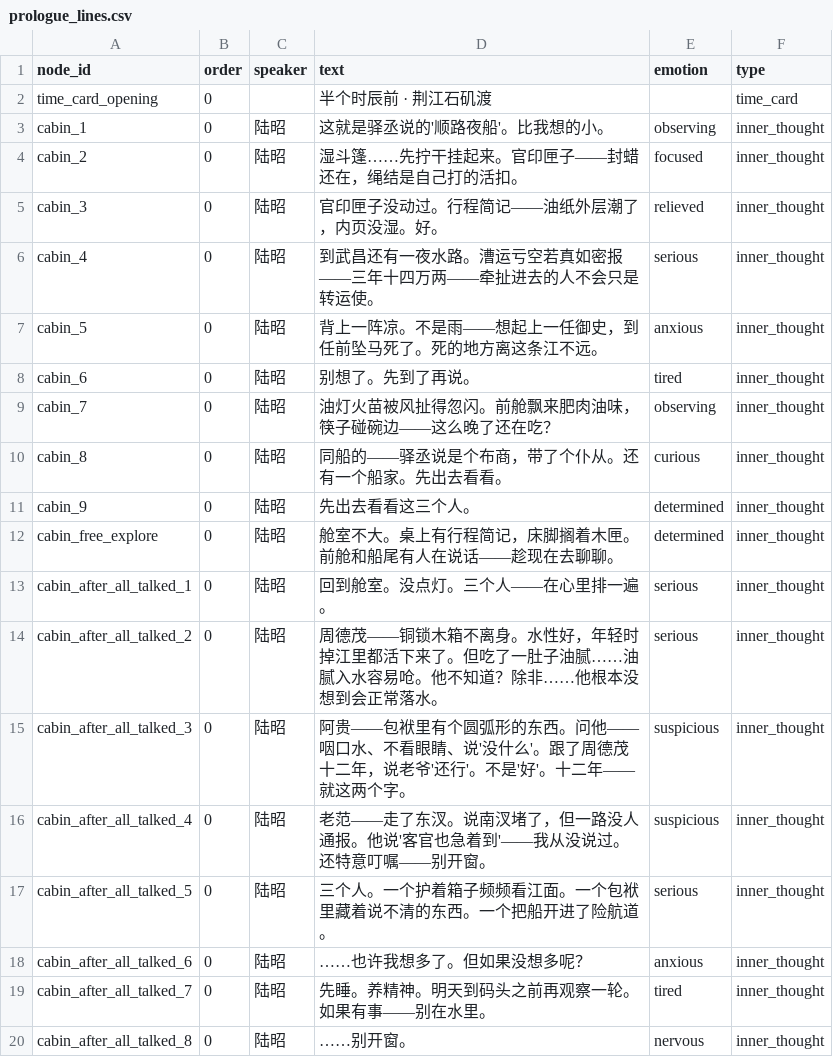
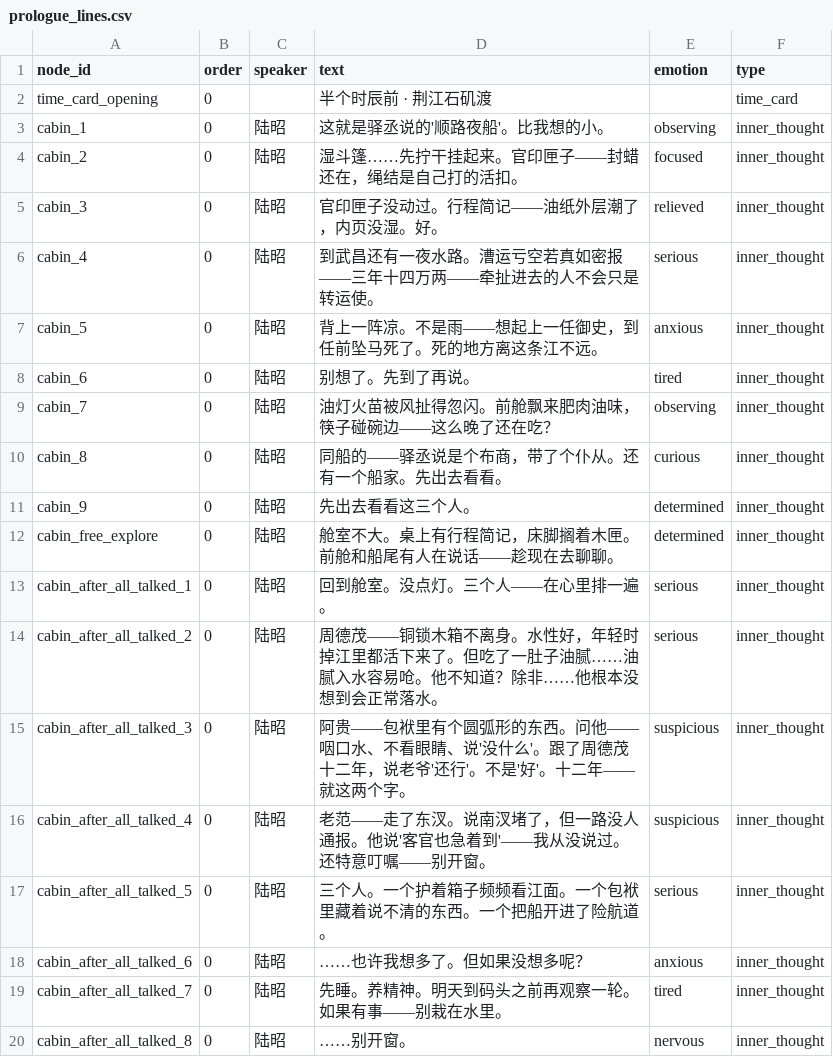
Before and after one commit to JimmyTheGit23/DetectiveSandbox, a CSV file: detective/data/case_tables/prologue_ferry/prologue_lines.csv, drawn as a sheet.

```diff
--- a/detective/data/case_tables/prologue_ferry/prologue_lines.csv
+++ b/detective/data/case_tables/prologue_ferry/prologue_lines.csv
@@ -18,3 +18,3 @@ cabin_after_all_talked_5,0,陆昭,三个人。一个护着箱子频频看江面
 cabin_after_all_talked_6,0,陆昭,……也许我想多了。但如果没想多呢？,anxious,inner_thought
-cabin_after_all_talked_7,0,陆昭,先睡。养精神。明天到码头之前再观察一轮。如果有事——别在水里。,tired,inner_thought
+cabin_after_all_talked_7,0,陆昭,先睡。养精神。明天到码头之前再观察一轮。如果有事——别栽在水里。,tired,inner_thought
 cabin_after_all_talked_8,0,陆昭,……别开窗。,nervous,inner_thought
```
Also changed, not shown: detective/data/case_tables/prologue_ferry/dialogue_lines.csv.
